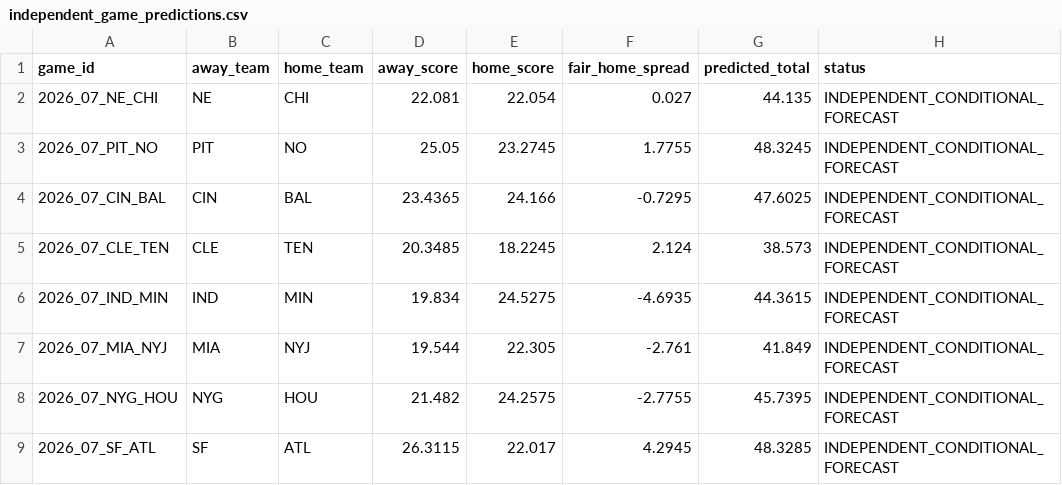
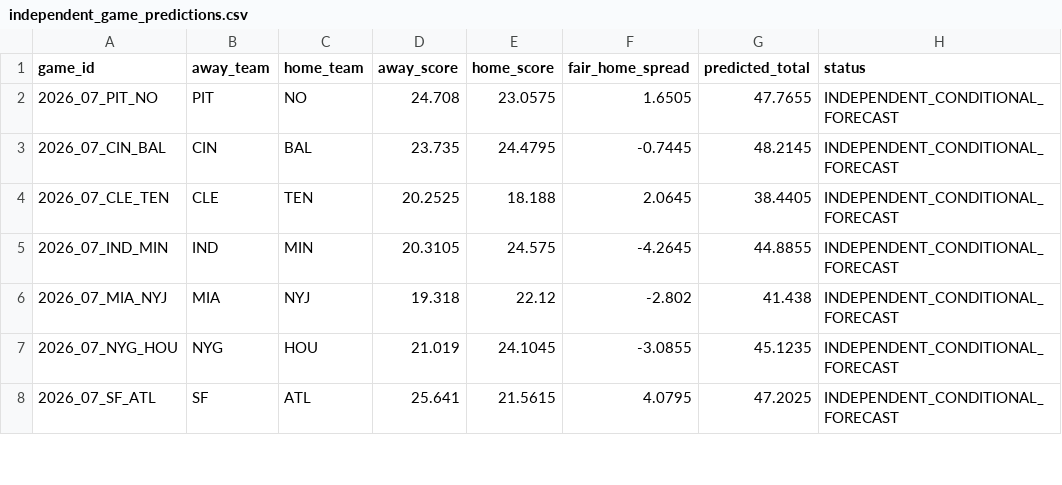
Before and after one commit to konnorharbin-star/harbin-nfl-analytics, a CSV file: docs/independent_game_predictions.csv, drawn as a sheet; only a part is shown; the diff covers the shown part only.

```diff
--- a/docs/independent_game_predictions.csv
+++ b/docs/independent_game_predictions.csv
@@ -1,9 +1,8 @@
 game_id,away_team,home_team,away_score,home_score,fair_home_spread,predicted_total,status
-2026_07_NE_CHI,NE,CHI,22.081,22.054,0.027,44.135,INDEPENDENT_CONDITIONAL_FORECAST
-2026_07_PIT_NO,PIT,NO,25.05,23.2745,1.7755,48.3245,INDEPENDENT_CONDITIONAL_FORECAST
-2026_07_CIN_BAL,CIN,BAL,23.4365,24.166,-0.7295,47.6025,INDEPENDENT_CONDITIONAL_FORECAST
-2026_07_CLE_TEN,CLE,TEN,20.3485,18.2245,2.124,38.573,INDEPENDENT_CONDITIONAL_FORECAST
-2026_07_IND_MIN,IND,MIN,19.834,24.5275,-4.6935,44.3615,INDEPENDENT_CONDITIONAL_FORECAST
-2026_07_MIA_NYJ,MIA,NYJ,19.544,22.305,-2.761,41.849,INDEPENDENT_CONDITIONAL_FORECAST
-2026_07_NYG_HOU,NYG,HOU,21.482,24.2575,-2.7755,45.7395,INDEPENDENT_CONDITIONAL_FORECAST
-2026_07_SF_ATL,SF,ATL,26.3115,22.017,4.2945,48.3285,INDEPENDENT_CONDITIONAL_FORECAST
+2026_07_PIT_NO,PIT,NO,24.708,23.0575,1.6505,47.7655,INDEPENDENT_CONDITIONAL_FORECAST
+2026_07_CIN_BAL,CIN,BAL,23.735,24.4795,-0.7445,48.2145,INDEPENDENT_CONDITIONAL_FORECAST
+2026_07_CLE_TEN,CLE,TEN,20.2525,18.188,2.0645,38.4405,INDEPENDENT_CONDITIONAL_FORECAST
+2026_07_IND_MIN,IND,MIN,20.3105,24.575,-4.2645,44.8855,INDEPENDENT_CONDITIONAL_FORECAST
+2026_07_MIA_NYJ,MIA,NYJ,19.318,22.12,-2.802,41.438,INDEPENDENT_CONDITIONAL_FORECAST
+2026_07_NYG_HOU,NYG,HOU,21.019,24.1045,-3.0855,45.1235,INDEPENDENT_CONDITIONAL_FORECAST
+2026_07_SF_ATL,SF,ATL,25.641,21.5615,4.0795,47.2025,INDEPENDENT_CONDITIONAL_FORECAST
```
Also changed, not shown: 24 edited cells elsewhere in this file, 8 other files.
